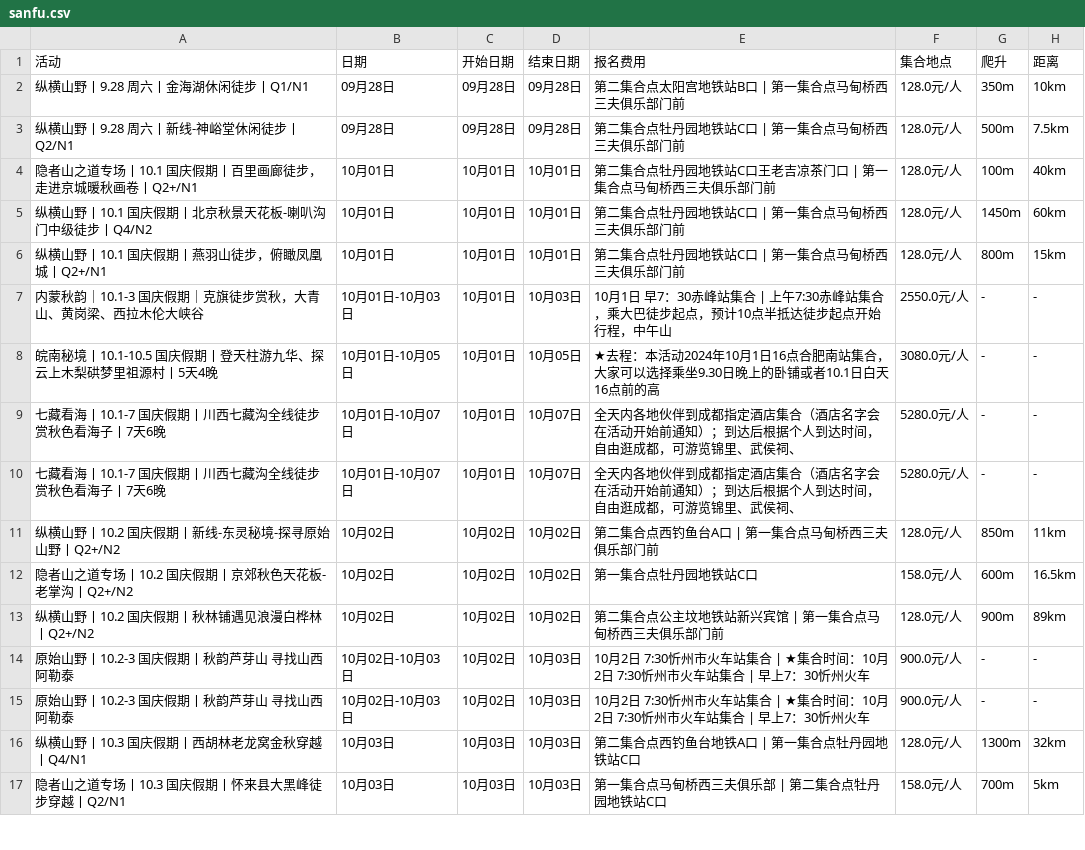
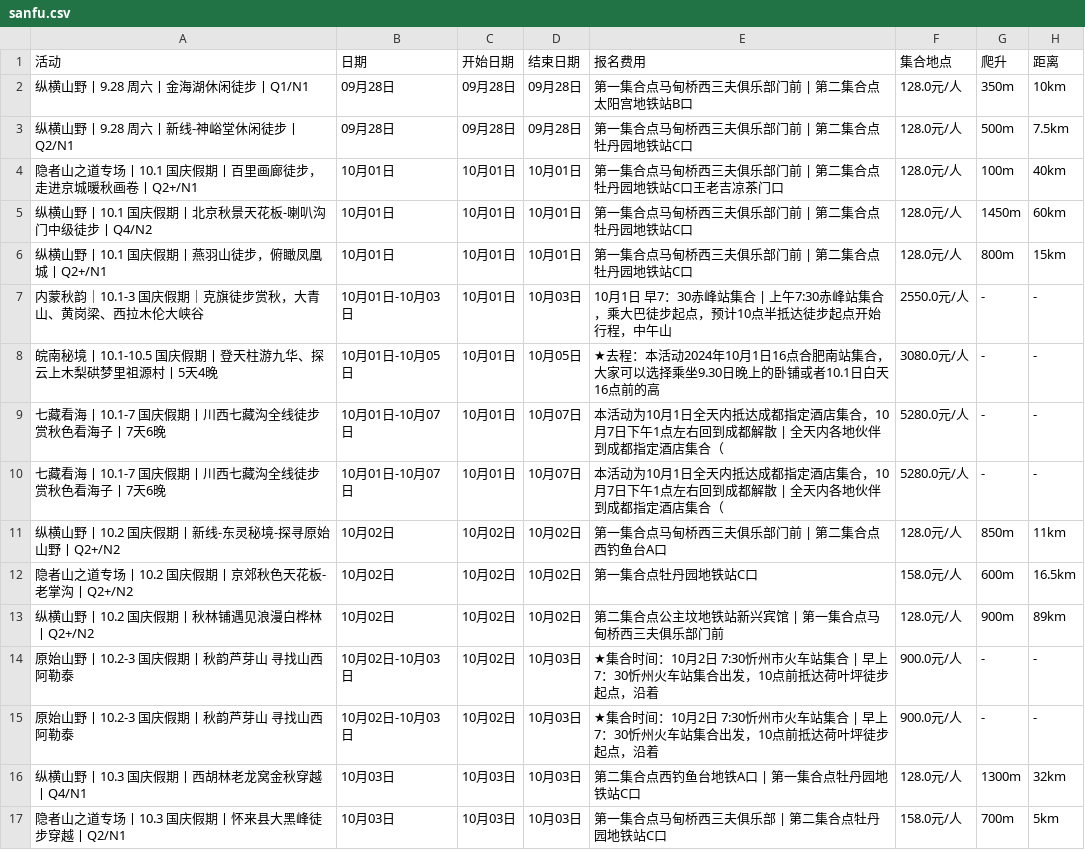
Before and after one commit to 10kshuaizhang/beijing-hiking, a CSV file: results/sanfu.csv, drawn as a sheet; only a part is shown; the diff covers the shown part only.

```diff
--- a/results/sanfu.csv
+++ b/results/sanfu.csv
@@ -1,16 +1,16 @@
 活动,日期,开始日期,结束日期,报名费用,集合地点,爬升,距离
-纵横山野丨9.28 周六丨金海湖休闲徒步丨Q1/N1,09月28日,09月28日,09月28日,第二集合点太阳宫地铁站B口 | 第一集合点马甸桥西三夫俱乐部门前,128.0元/人,350m,10km
-纵横山野丨9.28 周六丨新线-神峪堂休闲徒步丨Q2/N1,09月28日,09月28日,09月28日,第二集合点牡丹园地铁站C口 | 第一集合点马甸桥西三夫俱乐部门前,128.0元/人,500m,7.5km
-隐者山之道专场丨10.1 国庆假期丨百里画廊徒步，走进京城暖秋画卷丨Q2+/N1,10月01日,10月01日,10月01日,第二集合点牡丹园地铁站C口王老吉凉茶门口 | 第一集合点马甸桥西三夫俱乐部门前,128.0元/人,100m,40km
-纵横山野丨10.1 国庆假期丨北京秋景天花板-喇叭沟门中级徒步丨Q4/N2,10月01日,10月01日,10月01日,第二集合点牡丹园地铁站C口 | 第一集合点马甸桥西三夫俱乐部门前,128.0元/人,1450m,60km
-纵横山野丨10.1 国庆假期丨燕羽山徒步，俯瞰凤凰城丨Q2+/N1,10月01日,10月01日,10月01日,第二集合点牡丹园地铁站C口 | 第一集合点马甸桥西三夫俱乐部门前,128.0元/人,800m,15km
+纵横山野丨9.28 周六丨金海湖休闲徒步丨Q1/N1,09月28日,09月28日,09月28日,第一集合点马甸桥西三夫俱乐部门前 | 第二集合点太阳宫地铁站B口,128.0元/人,350m,10km
+纵横山野丨9.28 周六丨新线-神峪堂休闲徒步丨Q2/N1,09月28日,09月28日,09月28日,第一集合点马甸桥西三夫俱乐部门前 | 第二集合点牡丹园地铁站C口,128.0元/人,500m,7.5km
+隐者山之道专场丨10.1 国庆假期丨百里画廊徒步，走进京城暖秋画卷丨Q2+/N1,10月01日,10月01日,10月01日,第一集合点马甸桥西三夫俱乐部门前 | 第二集合点牡丹园地铁站C口王老吉凉茶门口,128.0元/人,100m,40km
+纵横山野丨10.1 国庆假期丨北京秋景天花板-喇叭沟门中级徒步丨Q4/N2,10月01日,10月01日,10月01日,第一集合点马甸桥西三夫俱乐部门前 | 第二集合点牡丹园地铁站C口,128.0元/人,1450m,60km
+纵横山野丨10.1 国庆假期丨燕羽山徒步，俯瞰凤凰城丨Q2+/N1,10月01日,10月01日,10月01日,第一集合点马甸桥西三夫俱乐部门前 | 第二集合点牡丹园地铁站C口,128.0元/人,800m,15km
 内蒙秋韵｜10.1-3 国庆假期｜克旗徒步赏秋，大青山、黄岗梁、西拉木伦大峡谷,10月01日-10月03日,10月01日,10月03日,10月1日  早7：30赤峰站集合 | 上午7:30赤峰站集合，乘大巴徒步起点，预计10点半抵达徒步起点开始行程，中午山,2550.0元/人,-,-
 皖南秘境丨10.1-10.5 国庆假期丨登天柱游九华、探云上木梨硔梦里祖源村丨5天4晚,10月01日-10月05日,10月01日,10月05日,★去程：本活动2024年10月1日16点合肥南站集合，大家可以选择乘坐9.30日晚上的卧铺或者10.1日白天16点前的高,3080.0元/人,-,-
-七藏看海丨10.1-7 国庆假期丨川西七藏沟全线徒步赏秋色看海子丨7天6晚,10月01日-10月07日,10月01日,10月07日,全天内各地伙伴到成都指定酒店集合（酒店名字会在活动开始前通知）；到达后根据个人到达时间，自由逛成都，可游览锦里、武侯祠、,5280.0元/人,-,-
-七藏看海丨10.1-7 国庆假期丨川西七藏沟全线徒步赏秋色看海子丨7天6晚,10月01日-10月07日,10月01日,10月07日,全天内各地伙伴到成都指定酒店集合（酒店名字会在活动开始前通知）；到达后根据个人到达时间，自由逛成都，可游览锦里、武侯祠、,5280.0元/人,-,-
-纵横山野丨10.2 国庆假期丨新线-东灵秘境-探寻原始山野丨Q2+/N2,10月02日,10月02日,10月02日,第二集合点西钓鱼台A口 | 第一集合点马甸桥西三夫俱乐部门前,128.0元/人,850m,11km
+七藏看海丨10.1-7 国庆假期丨川西七藏沟全线徒步赏秋色看海子丨7天6晚,10月01日-10月07日,10月01日,10月07日,本活动为10月1日全天内抵达成都指定酒店集合，10月7日下午1点左右回到成都解散 | 全天内各地伙伴到成都指定酒店集合（,5280.0元/人,-,-
+七藏看海丨10.1-7 国庆假期丨川西七藏沟全线徒步赏秋色看海子丨7天6晚,10月01日-10月07日,10月01日,10月07日,本活动为10月1日全天内抵达成都指定酒店集合，10月7日下午1点左右回到成都解散 | 全天内各地伙伴到成都指定酒店集合（,5280.0元/人,-,-
+纵横山野丨10.2 国庆假期丨新线-东灵秘境-探寻原始山野丨Q2+/N2,10月02日,10月02日,10月02日,第一集合点马甸桥西三夫俱乐部门前 | 第二集合点西钓鱼台A口,128.0元/人,850m,11km
 隐者山之道专场丨10.2 国庆假期丨京郊秋色天花板-老掌沟丨Q2+/N2,10月02日,10月02日,10月02日,第一集合点牡丹园地铁站C口,158.0元/人,600m,16.5km
 纵横山野丨10.2 国庆假期丨秋林铺遇见浪漫白桦林丨Q2+/N2,10月02日,10月02日,10月02日,第二集合点公主坟地铁站新兴宾馆 | 第一集合点马甸桥西三夫俱乐部门前,128.0元/人,900m,89km
-原始山野丨10.2-3 国庆假期丨秋韵芦芽山 寻找山西阿勒泰,10月02日-10月03日,10月02日,10月03日,10月2日  7:30忻州市火车站集合 | ★集合时间：10月2日  7:30忻州市火车站集合 | 早上7：30忻州火车,900.0元/人,-,-
-原始山野丨10.2-3 国庆假期丨秋韵芦芽山 寻找山西阿勒泰,10月02日-10月03日,10月02日,10月03日,10月2日  7:30忻州市火车站集合 | ★集合时间：10月2日  7:30忻州市火车站集合 | 早上7：30忻州火车,900.0元/人,-,-
+原始山野丨10.2-3 国庆假期丨秋韵芦芽山 寻找山西阿勒泰,10月02日-10月03日,10月02日,10月03日,★集合时间：10月2日  7:30忻州市火车站集合 | 早上7：30忻州火车站集合出发，10点前抵达荷叶坪徒步起点，沿着,900.0元/人,-,-
+原始山野丨10.2-3 国庆假期丨秋韵芦芽山 寻找山西阿勒泰,10月02日-10月03日,10月02日,10月03日,★集合时间：10月2日  7:30忻州市火车站集合 | 早上7：30忻州火车站集合出发，10点前抵达荷叶坪徒步起点，沿着,900.0元/人,-,-
 纵横山野丨10.3 国庆假期丨西胡林老龙窝金秋穿越丨Q4/N1,10月03日,10月03日,10月03日,第二集合点西钓鱼台地铁A口 | 第一集合点牡丹园地铁站C口,128.0元/人,1300m,32km
```
Also changed, not shown: 9 added rows and 3 edited cells elsewhere in this file, results/banlv.csv, results/fenglv.csv, 14 other files.
